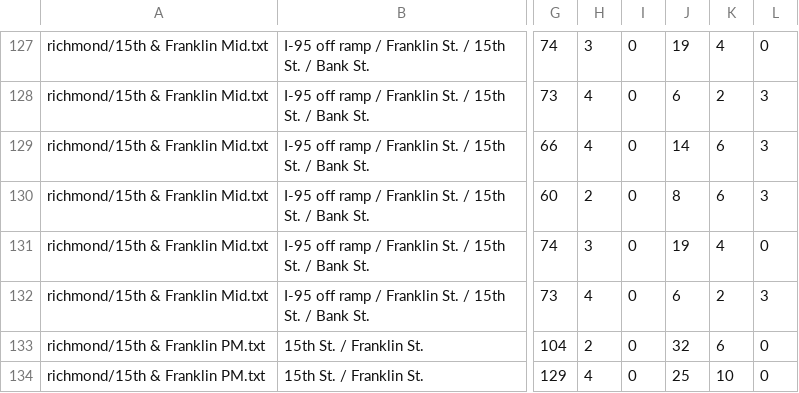
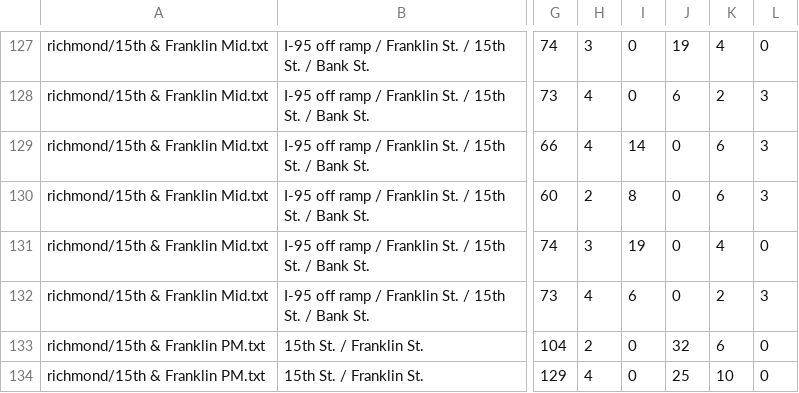
Before and after one commit to e-n-f/kc-traffic-counts, a CSV file: counts-richmond.csv, drawn as a sheet; only a part is shown, gaps mark what is left out; the diff names each change by its address in the sheet, - before the commit and + after, or states it on an @@ line.

Commit message:
Look for new columns after restatement of street names.
In this case in Richmond the column order changed!

```diff
--- a/counts-richmond.csv
+++ b/counts-richmond.csv
-I129: 0
+I129: 14
-J129: 14
+J129: 0
-I130: 0
+I130: 8
-J130: 8
+J130: 0
-I131: 0
+I131: 19
-J131: 19
+J131: 0
-I132: 0
+I132: 6
-J132: 6
+J132: 0
```
Also changed, not shown: 1 other file.
